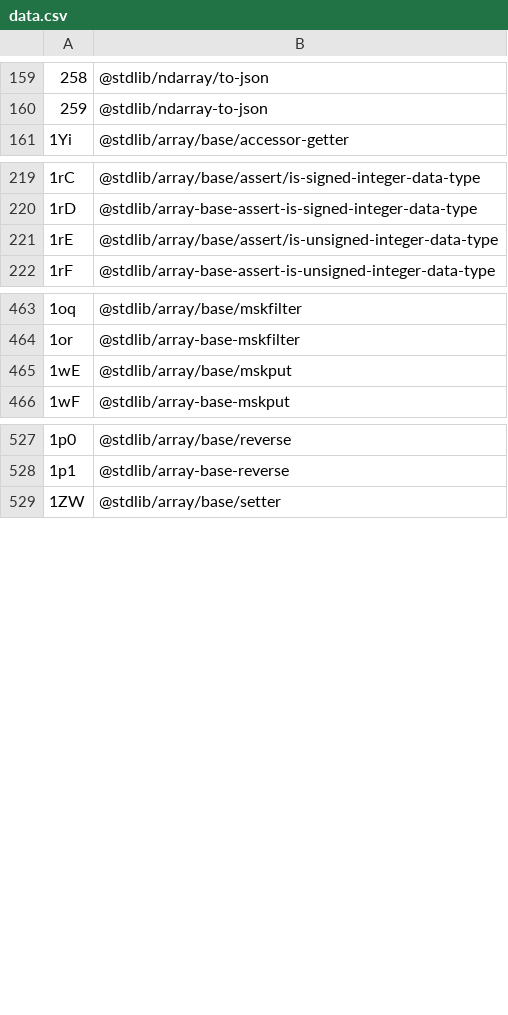
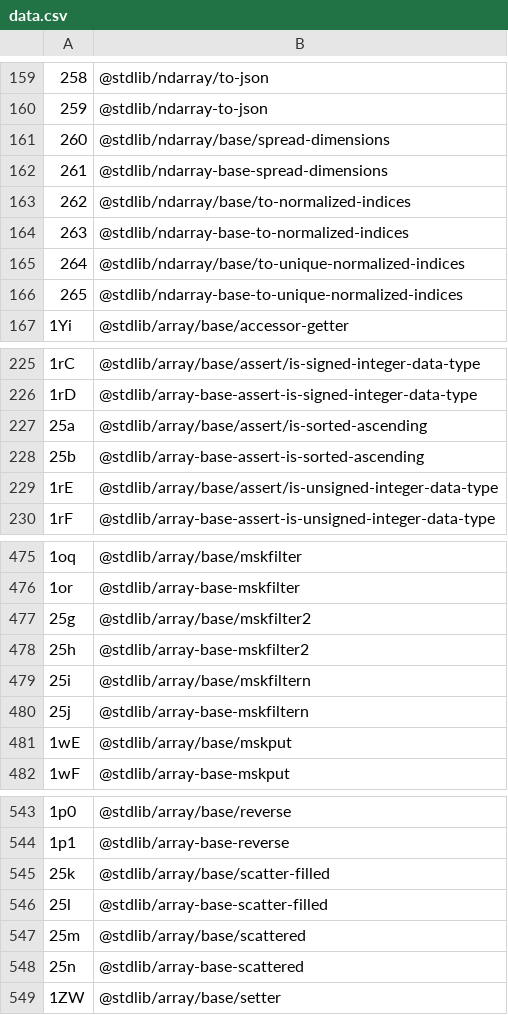
Before and after one commit to stdlib-js/error-tools-id2pkg, a CSV file: data/data.csv, drawn as a sheet; only a part is shown, gaps mark what is left out; the diff covers the shown part only.

```diff
--- a/data/data.csv
+++ b/data/data.csv
@@ -160,2 +160,8 @@
 "259",@stdlib/ndarray-to-json
+"260",@stdlib/ndarray/base/spread-dimensions
+"261",@stdlib/ndarray-base-spread-dimensions
+"262",@stdlib/ndarray/base/to-normalized-indices
+"263",@stdlib/ndarray-base-to-normalized-indices
+"264",@stdlib/ndarray/base/to-unique-normalized-indices
+"265",@stdlib/ndarray-base-to-unique-normalized-indices
 "1Yi",@stdlib/array/base/accessor-getter
@@ -220,2 +226,4 @@
 "1rD",@stdlib/array-base-assert-is-signed-integer-data-type
+"25a",@stdlib/array/base/assert/is-sorted-ascending
+"25b",@stdlib/array-base-assert-is-sorted-ascending
 "1rE",@stdlib/array/base/assert/is-unsigned-integer-data-type
@@ -464,2 +476,6 @@
 "1or",@stdlib/array-base-mskfilter
+"25g",@stdlib/array/base/mskfilter2
+"25h",@stdlib/array-base-mskfilter2
+"25i",@stdlib/array/base/mskfiltern
+"25j",@stdlib/array-base-mskfiltern
 "1wE",@stdlib/array/base/mskput
@@ -528,2 +544,6 @@
 "1p1",@stdlib/array-base-reverse
+"25k",@stdlib/array/base/scatter-filled
+"25l",@stdlib/array-base-scatter-filled
+"25m",@stdlib/array/base/scattered
+"25n",@stdlib/array-base-scattered
 "1ZW",@stdlib/array/base/setter
```
Also changed, not shown: 16 added rows elsewhere in this file, 5 other files.
